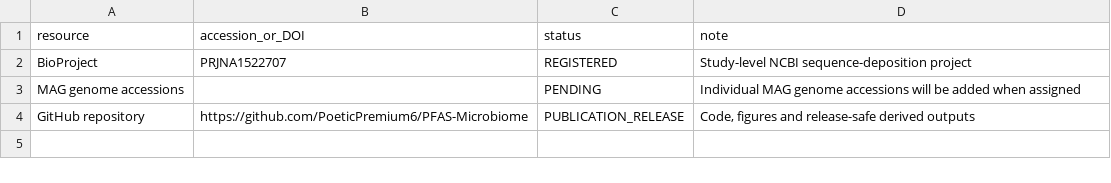
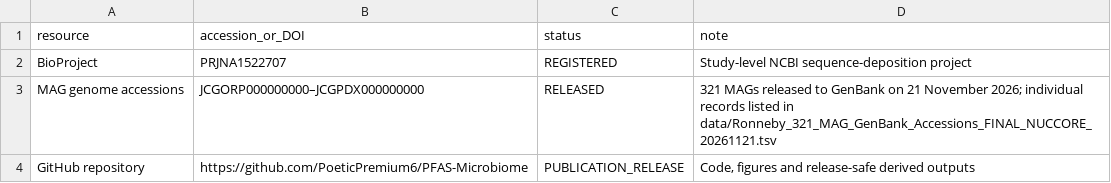
Before and after one commit to PoeticPremium6/PFAS-Microbiome, a TSV file: data/ACCESSIONS.tsv, drawn as a sheet.

Commit message:
Revise MAG genome accessions and repository status
Updated MAG genome accessions and their status.

```diff
--- a/data/ACCESSIONS.tsv
+++ b/data/ACCESSIONS.tsv
@@ -2,3 +2,3 @@ resource	accession_or_DOI	status	note
 BioProject	PRJNA1522707	REGISTERED	Study-level NCBI sequence-deposition project
-MAG genome accessions		PENDING	Individual MAG genome accessions will be added when assigned
+MAG genome accessions	JCGORP000000000–JCGPDX000000000	RELEASED	321 MAGs released to GenBank on 21 November 2026; individual records listed in data/Ronneby_321_MAG_GenBank_Accessions_FINAL_NUCCORE_20261121.tsv
 GitHub repository	https://github.com/PoeticPremium6/PFAS-Microbiome	PUBLICATION_RELEASE	Code, figures and release-safe derived outputs
```
